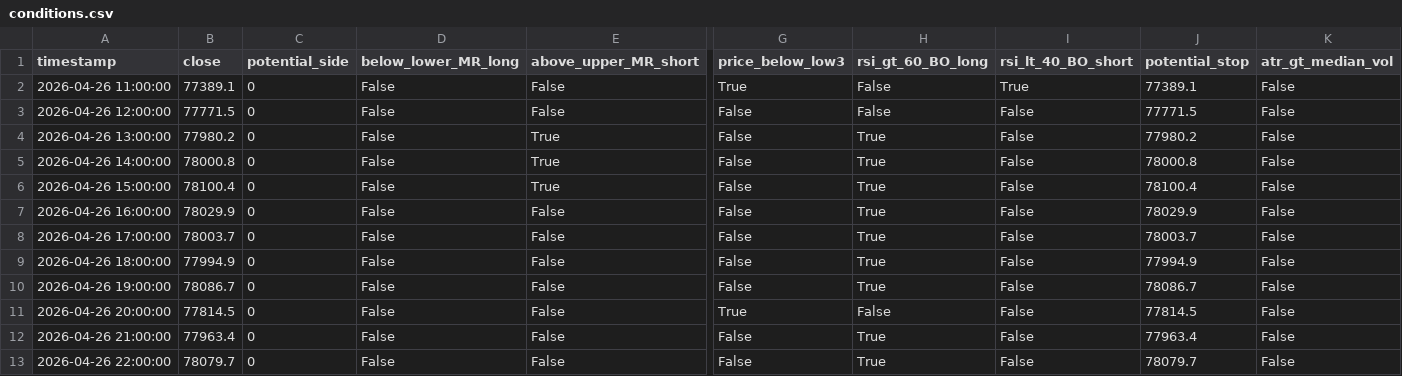
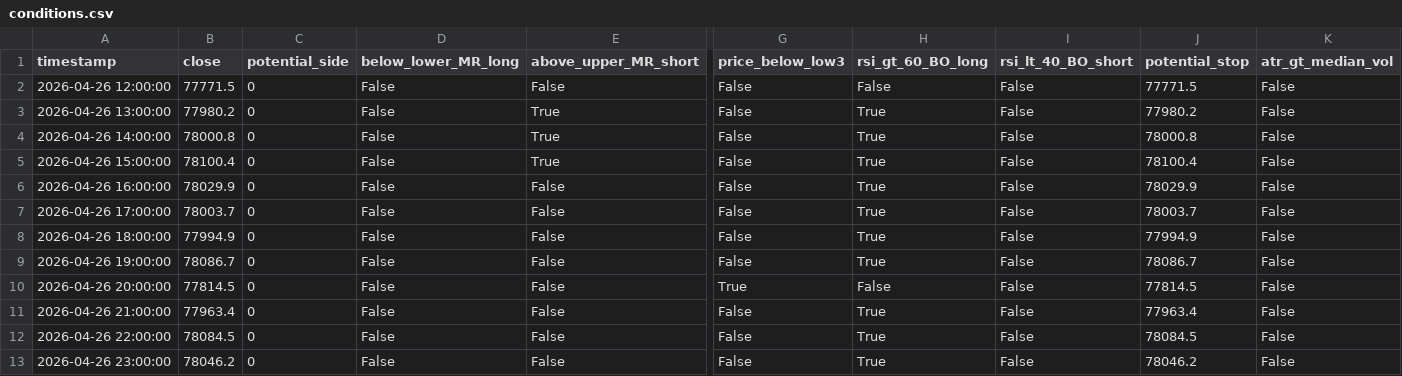
Before and after one commit to cdavocazh/btc-db-v3, a CSV file: backtest_results/conditions.csv, drawn as a sheet; only a part is shown, gaps mark what is left out; removed rows and columns are numbered as before the commit, all else as after; rows hold the shown columns only; the diff names each change by its address in the sheet, - before the commit and + after, or states it on an @@ line.

```diff
--- a/backtest_results/conditions.csv
+++ b/backtest_results/conditions.csv
-row 2: 2026-04-26 11:00:00 | 77389.1 | 0 | False | False | True | False | True | 77389.1 | False
-B12 (close): 78079.7
+B12 (close): 78084.5
-J12 (potential_stop): 78079.7
+J12 (potential_stop): 78084.5
+row 13: 2026-04-26 23:00:00 | 78046.2 | 0 | False | False | False | True | False | 78046.2 | False
```
Also changed, not shown: backtest_results/indicators.csv, 3 other files.
